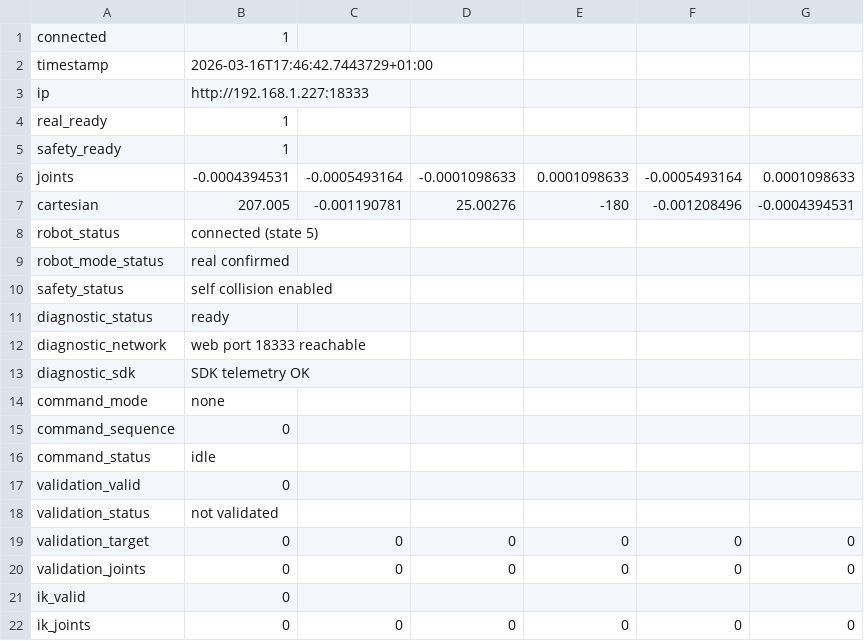
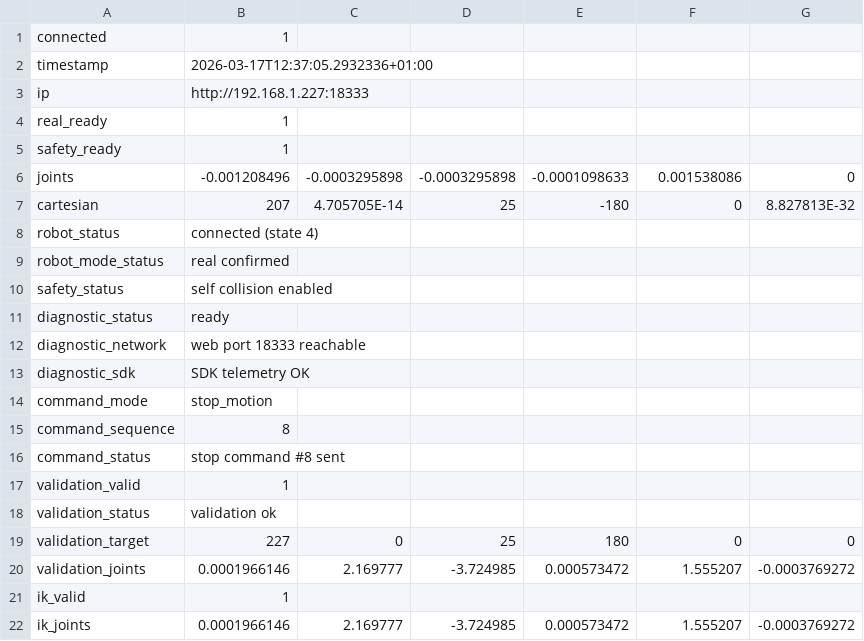
Before and after one commit to Thibaud-Danede/Conception_Mecatronique, a CSV file: conception_mechatronique/robot_pose.csv, drawn as a sheet.

```diff
--- a/conception_mechatronique/robot_pose.csv
+++ b/conception_mechatronique/robot_pose.csv
@@ -1,3 +1,3 @@
 connected,1
-timestamp,2026-03-16T17:46:42.7443729+01:00
+timestamp,2026-03-17T12:37:05.2932336+01:00
 ip,http://192.168.1.227:18333
@@ -5,5 +5,5 @@ real_ready,1
 safety_ready,1
-joints,-0.0004394531,-0.0005493164,-0.0001098633,0.0001098633,-0.0005493164,0.0001098633
-cartesian,207.005,-0.001190781,25.00276,-180,-0.001208496,-0.0004394531
-robot_status,connected (state 5)
+joints,-0.001208496,-0.0003295898,-0.0003295898,-0.0001098633,0.001538086,0
+cartesian,207,4.705705E-14,25,-180,0,8.827813E-32
+robot_status,connected (state 4)
 robot_mode_status,real confirmed
@@ -13,10 +13,10 @@ diagnostic_network,web port 18333 reachable
 diagnostic_sdk,SDK telemetry OK
-command_mode,none
-command_sequence,0
-command_status,idle
-validation_valid,0
-validation_status,not validated
-validation_target,0,0,0,0,0,0
-validation_joints,0,0,0,0,0,0
-ik_valid,0
-ik_joints,0,0,0,0,0,0
+command_mode,stop_motion
+command_sequence,8
+command_status,stop command #8 sent
+validation_valid,1
+validation_status,validation ok
+validation_target,227,0,25,180,0,0
+validation_joints,0.0001966146,2.169777,-3.724985,0.000573472,1.555207,-0.0003769272
+ik_valid,1
+ik_joints,0.0001966146,2.169777,-3.724985,0.000573472,1.555207,-0.0003769272
```
Also changed, not shown: 1 other file.
